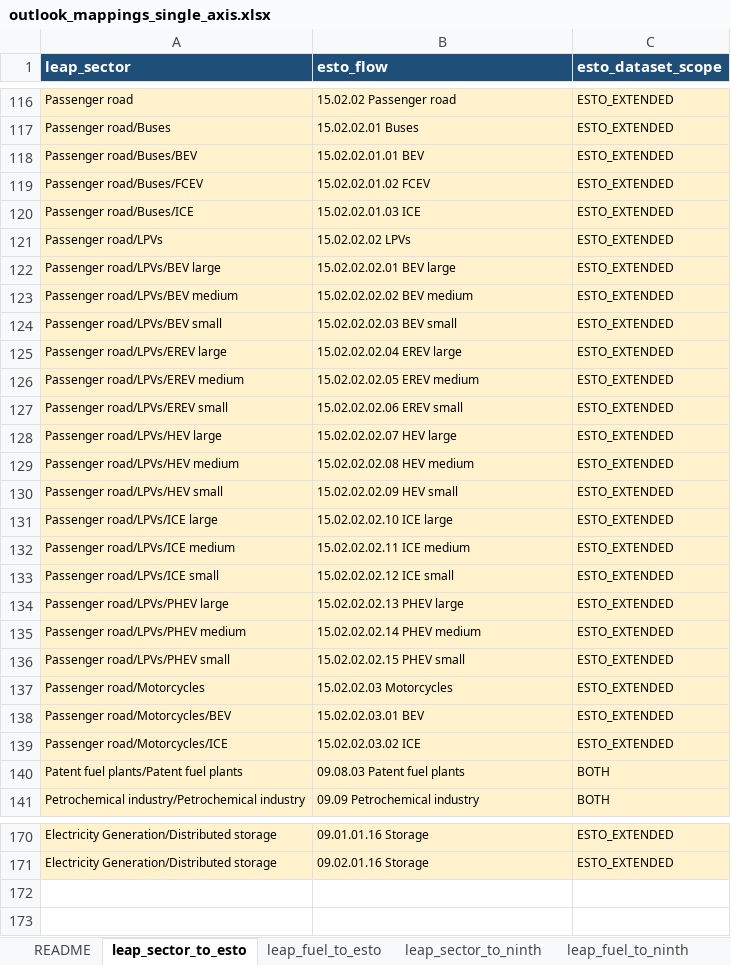
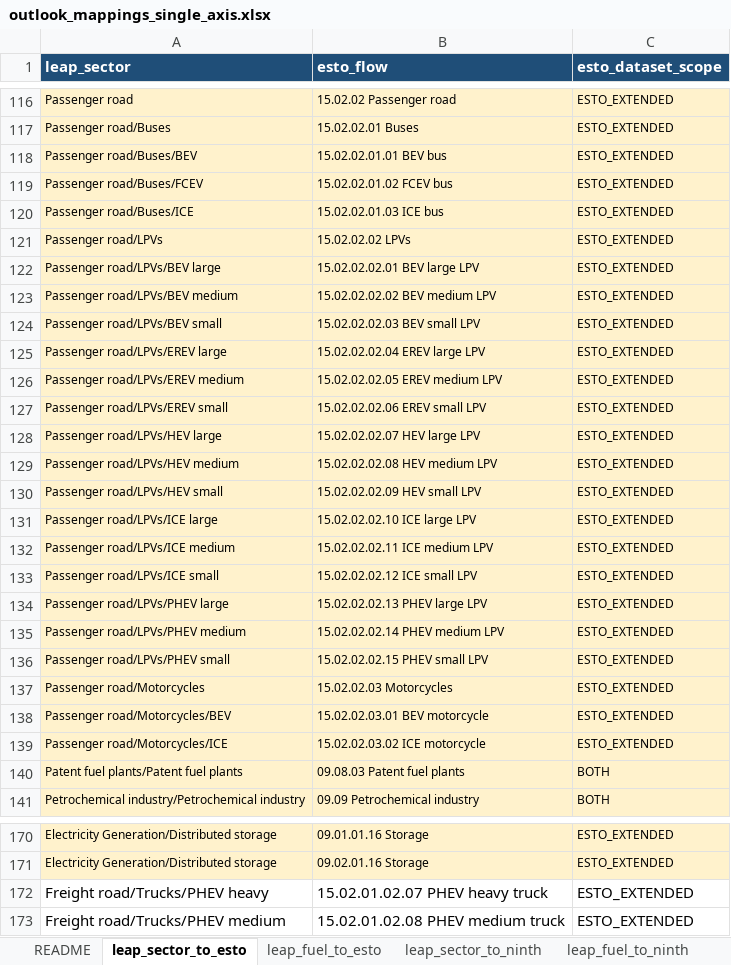
Before and after one commit to asia-pacific-energy-research-centre/leap_mappings, an Excel workbook: config/outlook_mappings_single_axis.xlsx, sheet leap_sector_to_esto, drawn as a sheet; only a part is shown, gaps mark what is left out; values as stored, in another font and other column widths than the file's, no borders; the diff covers the shown part only; the diff names each change by its address in the sheet, - before the commit and + after, or states it on an @@ line.

Commit message:
codex: clarify extended transport labels
Add vehicle-explicit road leaf labels and truck PHEV mapping axes; rebuild ESTO Extended vintages and mapping workbooks.\n\nVerification: pytest tests/test_esto_extended_test.py -q (10 passed).

```diff
--- a/config/outlook_mappings_single_axis.xlsx (sheet leap_sector_to_esto)
+++ b/config/outlook_mappings_single_axis.xlsx (sheet leap_sector_to_esto)
-B118 (esto_flow): 15.02.02.01.01 BEV
+B118 (esto_flow): 15.02.02.01.01 BEV bus
-B119 (esto_flow): 15.02.02.01.02 FCEV
+B119 (esto_flow): 15.02.02.01.02 FCEV bus
-B120 (esto_flow): 15.02.02.01.03 ICE
+B120 (esto_flow): 15.02.02.01.03 ICE bus
-B122 (esto_flow): 15.02.02.02.01 BEV large
+B122 (esto_flow): 15.02.02.02.01 BEV large LPV
-B123 (esto_flow): 15.02.02.02.02 BEV medium
+B123 (esto_flow): 15.02.02.02.02 BEV medium LPV
-B124 (esto_flow): 15.02.02.02.03 BEV small
+B124 (esto_flow): 15.02.02.02.03 BEV small LPV
-B125 (esto_flow): 15.02.02.02.04 EREV large
+B125 (esto_flow): 15.02.02.02.04 EREV large LPV
-B126 (esto_flow): 15.02.02.02.05 EREV medium
+B126 (esto_flow): 15.02.02.02.05 EREV medium LPV
-B127 (esto_flow): 15.02.02.02.06 EREV small
+B127 (esto_flow): 15.02.02.02.06 EREV small LPV
-B128 (esto_flow): 15.02.02.02.07 HEV large
+B128 (esto_flow): 15.02.02.02.07 HEV large LPV
-B129 (esto_flow): 15.02.02.02.08 HEV medium
+B129 (esto_flow): 15.02.02.02.08 HEV medium LPV
-B130 (esto_flow): 15.02.02.02.09 HEV small
+B130 (esto_flow): 15.02.02.02.09 HEV small LPV
-B131 (esto_flow): 15.02.02.02.10 ICE large
+B131 (esto_flow): 15.02.02.02.10 ICE large LPV
-B132 (esto_flow): 15.02.02.02.11 ICE medium
+B132 (esto_flow): 15.02.02.02.11 ICE medium LPV
-B133 (esto_flow): 15.02.02.02.12 ICE small
+B133 (esto_flow): 15.02.02.02.12 ICE small LPV
-B134 (esto_flow): 15.02.02.02.13 PHEV large
+B134 (esto_flow): 15.02.02.02.13 PHEV large LPV
-B135 (esto_flow): 15.02.02.02.14 PHEV medium
+B135 (esto_flow): 15.02.02.02.14 PHEV medium LPV
-B136 (esto_flow): 15.02.02.02.15 PHEV small
+B136 (esto_flow): 15.02.02.02.15 PHEV small LPV
-B138 (esto_flow): 15.02.02.03.01 BEV
+B138 (esto_flow): 15.02.02.03.01 BEV motorcycle
-B139 (esto_flow): 15.02.02.03.02 ICE
+B139 (esto_flow): 15.02.02.03.02 ICE motorcycle
+row 172: Freight road/Trucks/PHEV heavy | 15.02.01.02.07 PHEV heavy truck | ESTO_EXTENDED
+row 173: Freight road/Trucks/PHEV medium | 15.02.01.02.08 PHEV medium truck | ESTO_EXTENDED
```
Also changed, not shown: 9 edited cells elsewhere in this sheet, sheet leap_sector_to_ninth, charts or pictures, config/outlook_mappings_master.xlsx, 4 other files.
